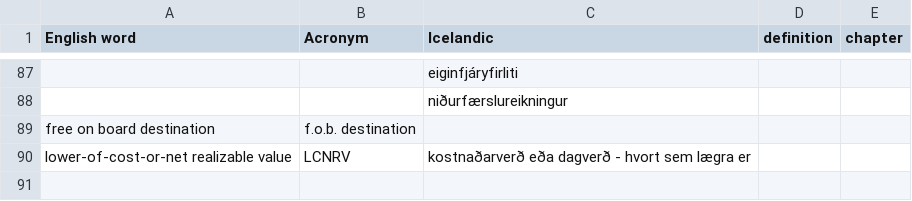
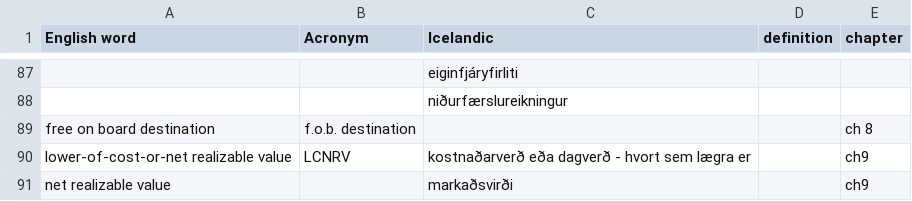
Before and after one commit to judyfong/vid505g-arsreikningagerdA, a CSV file: dictionary.csv, drawn as a sheet; only a part is shown, gaps mark what is left out; the diff names each change by its address in the sheet, - before the commit and + after, or states it on an @@ line.

Commit message:
Update dictionary.csv

```diff
--- a/dictionary.csv
+++ b/dictionary.csv
-E89 (chapter): (empty)
+E89 (chapter): ch 8
-E90 (chapter): (empty)
+E90 (chapter): ch9
+row 91: net realizable value |  | markaðsvirði |  | ch9
```
